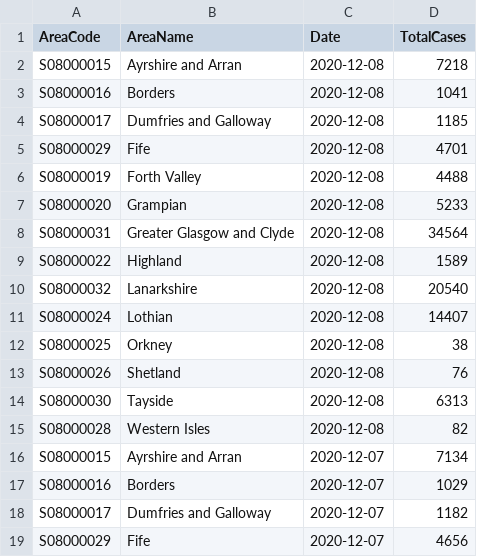
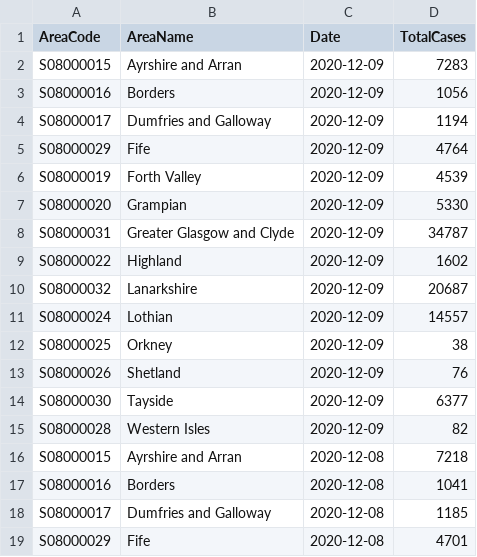
Before and after one commit to odileeds/covid-19-uk-datasets, a CSV file: data/scotland-cases.csv, drawn as a sheet; only a part is shown; the shorter side is filled out with more unchanged rows; the diff names each change by its address in the sheet, - before the commit and + after, or states it on an @@ line.

```diff
--- a/data/scotland-cases.csv
+++ b/data/scotland-cases.csv
+row 2: S08000015 | Ayrshire and Arran | 2020-12-09 | 7283
+row 3: S08000016 | Borders | 2020-12-09 | 1056
+row 4: S08000017 | Dumfries and Galloway | 2020-12-09 | 1194
+row 5: S08000029 | Fife | 2020-12-09 | 4764
+row 6: S08000019 | Forth Valley | 2020-12-09 | 4539
+row 7: S08000020 | Grampian | 2020-12-09 | 5330
+row 8: S08000031 | Greater Glasgow and Clyde | 2020-12-09 | 34787
+row 9: S08000022 | Highland | 2020-12-09 | 1602
+row 10: S08000032 | Lanarkshire | 2020-12-09 | 20687
+row 11: S08000024 | Lothian | 2020-12-09 | 14557
+row 12: S08000025 | Orkney | 2020-12-09 | 38
+row 13: S08000026 | Shetland | 2020-12-09 | 76
+row 14: S08000030 | Tayside | 2020-12-09 | 6377
+row 15: S08000028 | Western Isles | 2020-12-09 | 82
```
Also changed, not shown: data/_metadata.csv.
